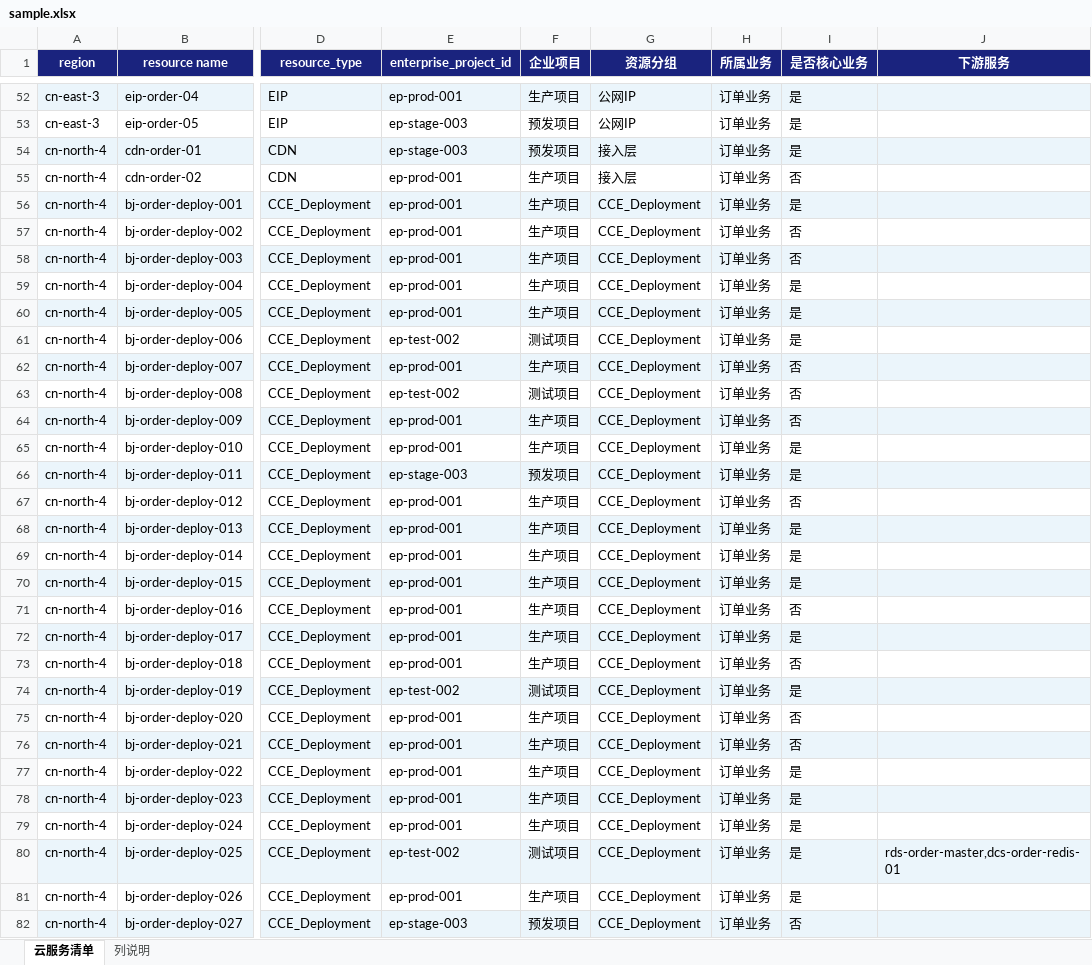
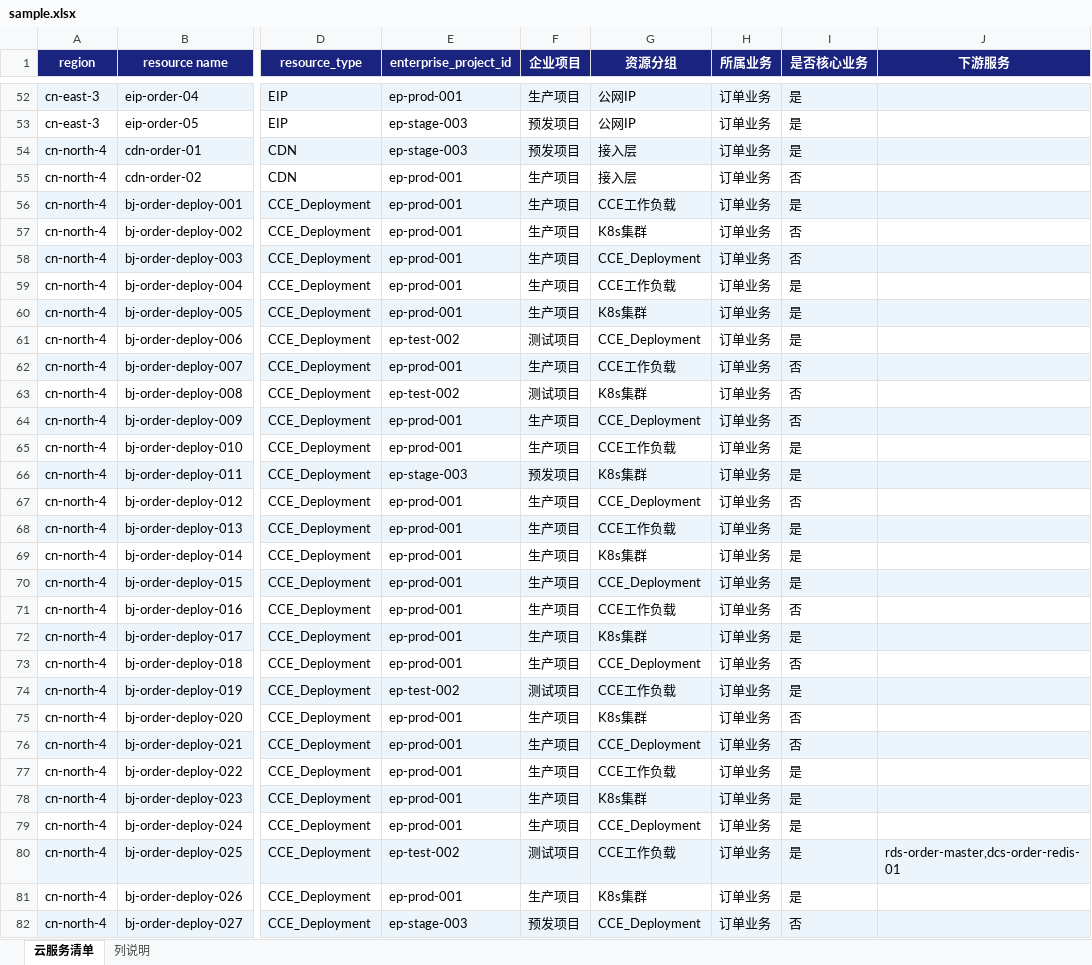
Before and after one commit to 545433467/draw-picture, an Excel workbook: ourresult/sample.xlsx, sheet 云服务清单, drawn as a sheet; only a part is shown, gaps mark what is left out; values as stored, in another font and other column widths than the file's, no borders; the diff covers the shown part only; the diff names each change by its address in the sheet, - before the commit and + after, or states it on an @@ line.

Commit message:
feat: sub-group nodes by resource-group field with named boxes

```diff
--- a/ourresult/sample.xlsx (sheet 云服务清单)
+++ b/ourresult/sample.xlsx (sheet 云服务清单)
-G56 (资源分组): CCE_Deployment
+G56 (资源分组): CCE工作负载
-G57 (资源分组): CCE_Deployment
+G57 (资源分组): K8s集群
-G59 (资源分组): CCE_Deployment
+G59 (资源分组): CCE工作负载
-G60 (资源分组): CCE_Deployment
+G60 (资源分组): K8s集群
-G62 (资源分组): CCE_Deployment
+G62 (资源分组): CCE工作负载
-G63 (资源分组): CCE_Deployment
+G63 (资源分组): K8s集群
-G65 (资源分组): CCE_Deployment
+G65 (资源分组): CCE工作负载
-G66 (资源分组): CCE_Deployment
+G66 (资源分组): K8s集群
-G68 (资源分组): CCE_Deployment
+G68 (资源分组): CCE工作负载
-G69 (资源分组): CCE_Deployment
+G69 (资源分组): K8s集群
-G71 (资源分组): CCE_Deployment
+G71 (资源分组): CCE工作负载
-G72 (资源分组): CCE_Deployment
+G72 (资源分组): K8s集群
-G74 (资源分组): CCE_Deployment
+G74 (资源分组): CCE工作负载
-G75 (资源分组): CCE_Deployment
+G75 (资源分组): K8s集群
-G77 (资源分组): CCE_Deployment
+G77 (资源分组): CCE工作负载
-G78 (资源分组): CCE_Deployment
+G78 (资源分组): K8s集群
-G80 (资源分组): CCE_Deployment
+G80 (资源分组): CCE工作负载
-G81 (资源分组): CCE_Deployment
+G81 (资源分组): K8s集群
```
Also changed, not shown: 422 edited cells elsewhere in this sheet, 5 other files.
